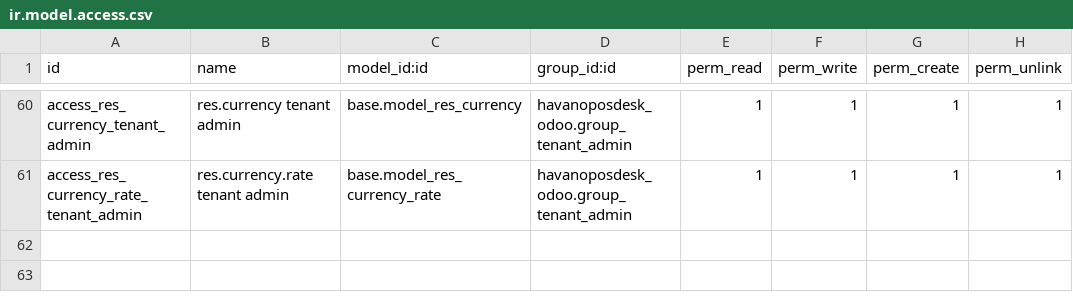
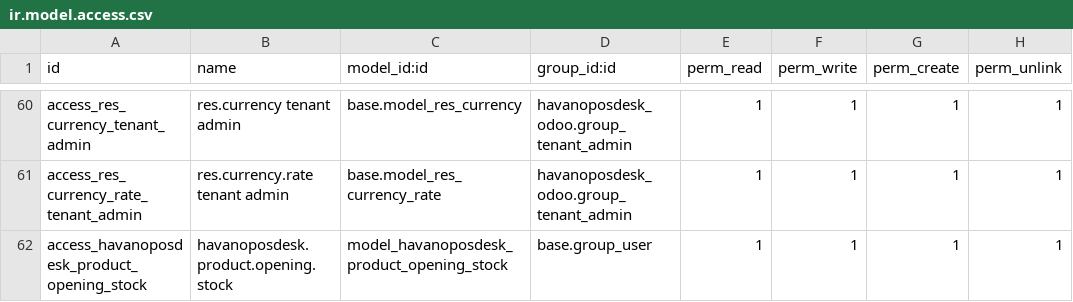
Before and after one commit to draftpos/havanoposdesk_odoo, a CSV file: security/ir.model.access.csv, drawn as a sheet; only a part is shown, gaps mark what is left out; the diff names each change by its address in the sheet, - before the commit and + after, or states it on an @@ line.

Commit message:
Add store filter to stock valuation and ledger; add initial stock table per store on product

```diff
--- a/security/ir.model.access.csv
+++ b/security/ir.model.access.csv
+row 62: access_havanoposdesk_product_opening_stock | havanoposdesk.product.opening.stock | model_havanoposdesk_product_opening_stock | base.group_user | 1 | 1 | 1 | 1
```
Also changed, not shown: 12 other files.
